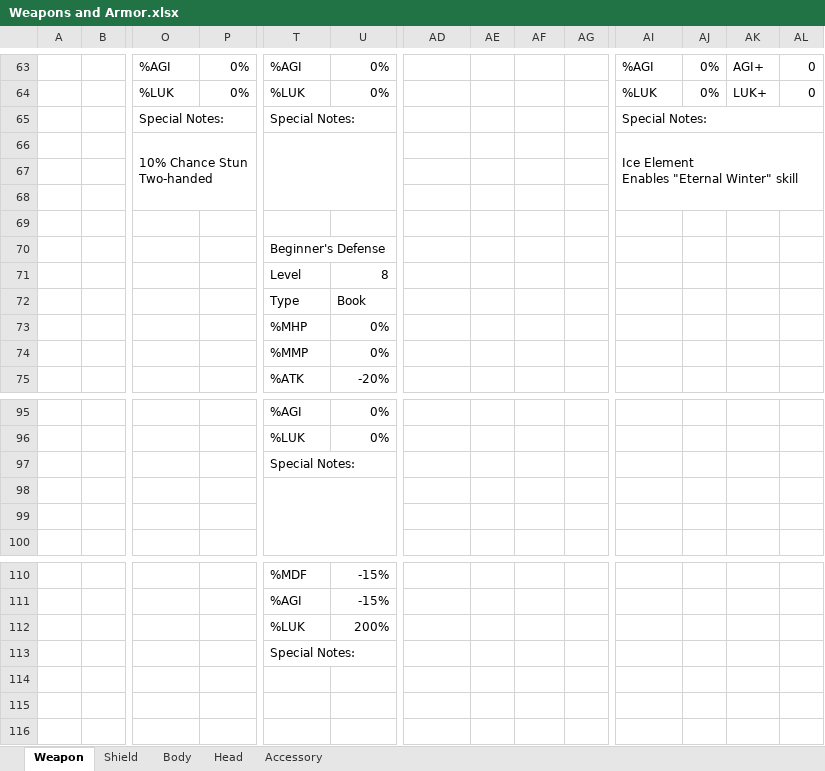
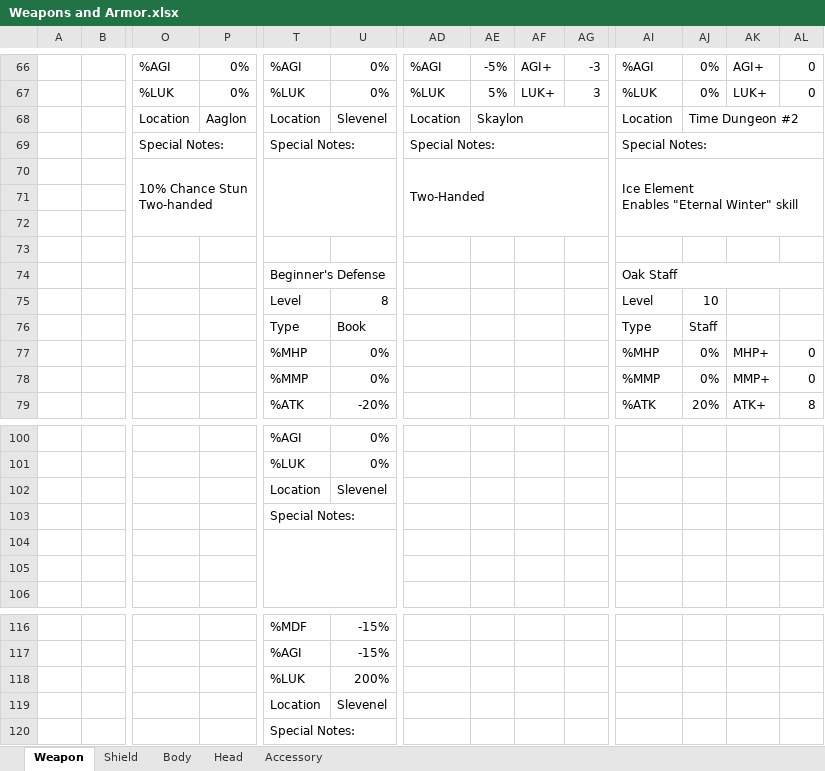
Before and after one commit to Mid-Boss/Reminiscence, an Excel workbook: Weapons and Armor.xlsx, sheet Weapon, drawn as a sheet; only a part is shown, gaps mark what is left out; values as stored, in another font and other column widths than the file's, no cell formats; addresses are those after the commit; rows hold the shown columns only; the diff covers the shown part only; the diff names each change by its address in the sheet, - before the commit and + after, or states it on an @@ line.

Commit message:
Added weapons, fixed Kreole music, Kreole Island World Map Work, added Underwater Passage Puzzle

```diff
--- a/Weapons and Armor.xlsx (sheet Weapon)
+++ b/Weapons and Armor.xlsx (sheet Weapon)
-AD66: (empty)
+AD66: %AGI
-AE66: (empty)
+AE66: -5%
-AF66: (empty)
+AF66: AGI+
-AG66: (empty)
+AG66: -3
-AD67: (empty)
+AD67: %LUK
-AE67: (empty)
+AE67: 5%
-AF67: (empty)
+AF67: LUK+
-AG67: (empty)
+AG67: 3
+row 68:  |  | Location | Aaglon | Location | Slevenel | Location | Skaylon |  |  | Location | Time Dungeon #2
-AD69: (empty)
+AD69: Special Notes:
+AD69:AG69 merged
-AD70: (empty)
+AD70: Two-Handed
+AD70:AG72 merged
-AI74: (empty)
+AI74: Oak Staff
+AI74:AL74 merged
-AI75: (empty)
+AI75: Level
-AJ75: (empty)
+AJ75: 10
-AI76: (empty)
+AI76: Type
-AJ76: (empty)
+AJ76: Staff
-AI77: (empty)
+AI77: %MHP
-AJ77:AJ78: (empty)
+AJ77:AJ78: 0%
-AK77: (empty)
+AK77: MHP+
-AL77:AL78: (empty)
+AL77:AL78: 0
-AI78: (empty)
+AI78: %MMP
-AK78: (empty)
+AK78: MMP+
-AI79: (empty)
+AI79: %ATK
-AJ79: (empty)
+AJ79: 20%
-AK79: (empty)
+AK79: ATK+
-AL79: (empty)
+AL79: 8
+row 102:  |  |  |  | Location | Slevenel
+row 119:  |  |  |  | Location | Slevenel
```
Also changed, not shown: 17 added rows, 13 removed rows, 74 edited cells and merged cells elsewhere in this sheet, sheet Head, cell formats, formulas that keep their value, 26 other files.
